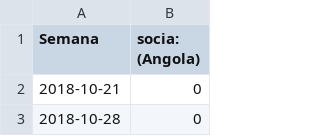
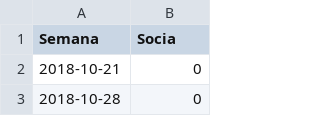
Before and after one commit to Seratooo/abcompany, a CSV file: data/trends/Socia.csv, drawn as a sheet; only a part is shown.

```diff
--- a/data/trends/Socia.csv
+++ b/data/trends/Socia.csv
@@ -1,2 +1,2 @@
-Semana,socia: (Angola)
+Semana,Socia
 2018-10-21,0
```
Also changed, not shown: data/trends/Mamboo.csv, data/trends/MeuMerkado.csv, 8 other files.
